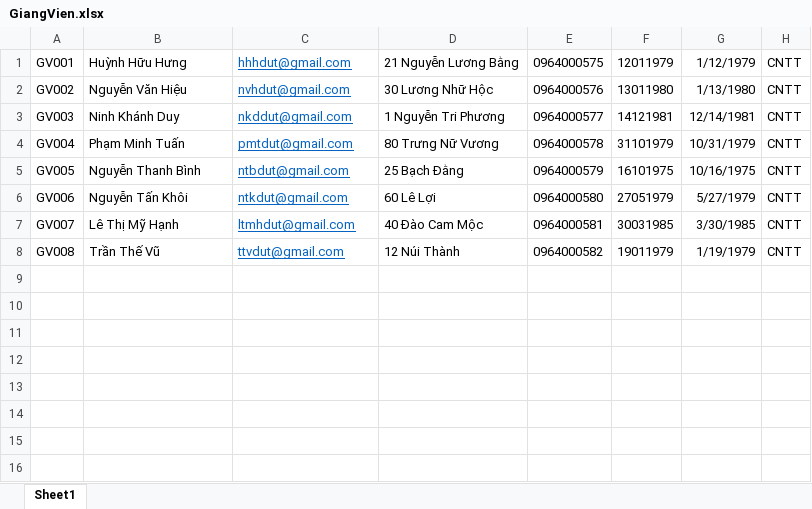
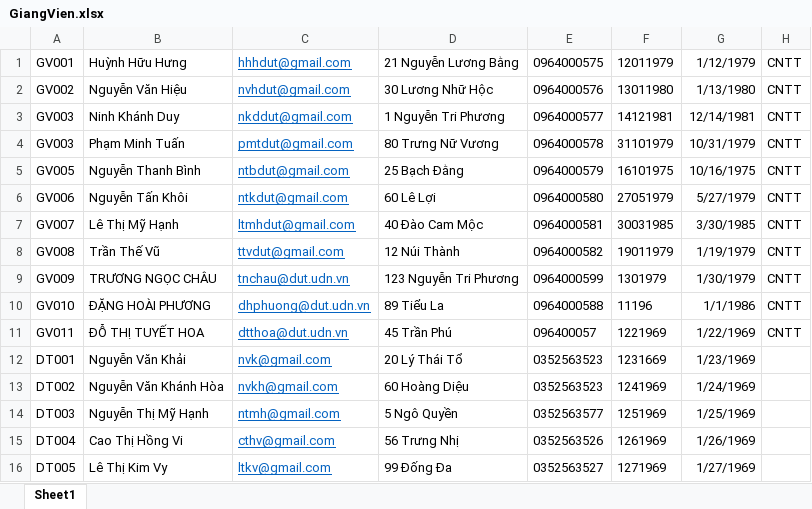
Before and after one commit to TueAnh/QuanLyDiem, an Excel workbook: DatabaseExcel/GiangVien.xlsx, sheet Sheet1, drawn as a sheet; values as stored, in another font and other column widths than the file's, no borders; the diff names each change by its address in the sheet, - before the commit and + after, or states it on an @@ line.

Commit message:
Database Excel Ahihi
AHUHU

```diff
--- a/DatabaseExcel/GiangVien.xlsx (sheet Sheet1)
+++ b/DatabaseExcel/GiangVien.xlsx (sheet Sheet1)
-A4: GV004
+A4: GV003
+row 9: GV009 | TRƯƠNG NGỌC CHÂU | tnchau@dut.udn.vn | 123 Nguyễn Tri Phương | 0964000599 | 1301979 | 1/30/1979 | CNTT
+row 10: GV010 | ĐẶNG HOÀI PHƯƠNG | dhphuong@dut.udn.vn | 89 Tiểu La | 0964000588 | 11196 | 1/1/1986 | CNTT
+row 11: GV011 | ĐỖ THỊ TUYẾT HOA | dtthoa@dut.udn.vn | 45 Trần Phú | 096400057 | 1221969 | 1/22/1969 | CNTT
+row 12: DT001 | Nguyễn Văn Khải | nvk@gmail.com | 20 Lý Thái Tổ | 0352563523 | 1231669 | 1/23/1969
+row 13: DT002 | Nguyễn Văn Khánh Hòa | nvkh@gmail.com | 60 Hoàng Diệu | 0352563523 | 1241969 | 1/24/1969
+row 14: DT003 | Nguyễn Thị Mỹ Hạnh | ntmh@gmail.com | 5 Ngô Quyền | 0352563577 | 1251969 | 1/25/1969
+row 15: DT004 | Cao Thị Hồng Vi | cthv@gmail.com | 56 Trưng Nhị | 0352563526 | 1261969 | 1/26/1969
+row 16: DT005 | Lê Thị Kim Vy | ltkv@gmail.com | 99 Đống Đa | 0352563527 | 1271969 | 1/27/1969
```
Also changed, not shown: DatabaseExcel/HocKi.xlsx, DatabaseExcel/KQHP.xlsx, 4 other files.
